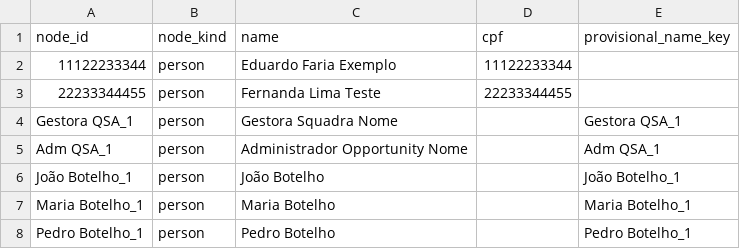
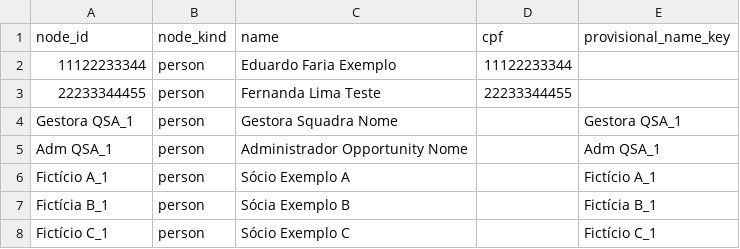
Before and after one commit to JoaoCarabetta/billionaire-watcher, a CSV file: transform/seeds/qsa_persons_fixture.csv, drawn as a sheet.

```diff
--- a/transform/seeds/qsa_persons_fixture.csv
+++ b/transform/seeds/qsa_persons_fixture.csv
@@ -5,4 +5,4 @@ Gestora QSA_1,person,Gestora Squadra Nome,,Gestora QSA_1
 Adm QSA_1,person,Administrador Opportunity Nome,,Adm QSA_1
-João Botelho_1,person,João Botelho,,João Botelho_1
-Maria Botelho_1,person,Maria Botelho,,Maria Botelho_1
-Pedro Botelho_1,person,Pedro Botelho,,Pedro Botelho_1
+Fictício A_1,person,Sócio Exemplo A,,Fictício A_1
+Fictícia B_1,person,Sócia Exemplo B,,Fictícia B_1
+Fictício C_1,person,Sócio Exemplo C,,Fictício C_1
```
Also changed, not shown: transform/seeds/qsa_edges_fixture.csv.
